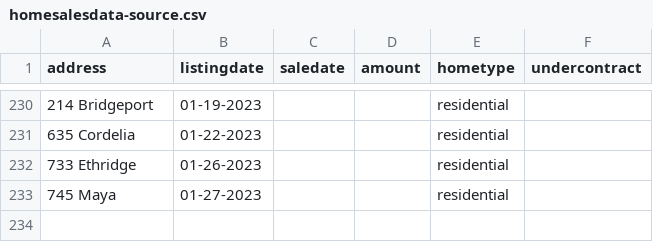
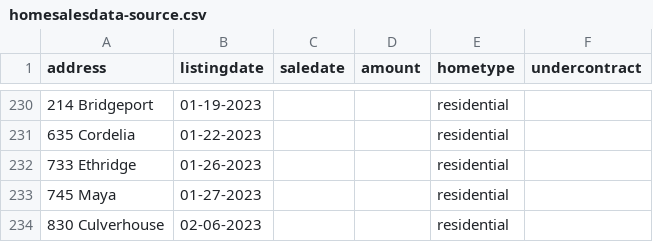
Before and after one commit to robhanssen/glenlake-homesales, a CSV file: sources/homesalesdata-source.csv, drawn as a sheet; only a part is shown, gaps mark what is left out.

Commit message:
new listing

```diff
--- a/sources/homesalesdata-source.csv
+++ b/sources/homesalesdata-source.csv
@@ -233 +233,2 @@
 745 Maya,01-27-2023,,,residential,
+830 Culverhouse,02-06-2023,,,residential,
```
